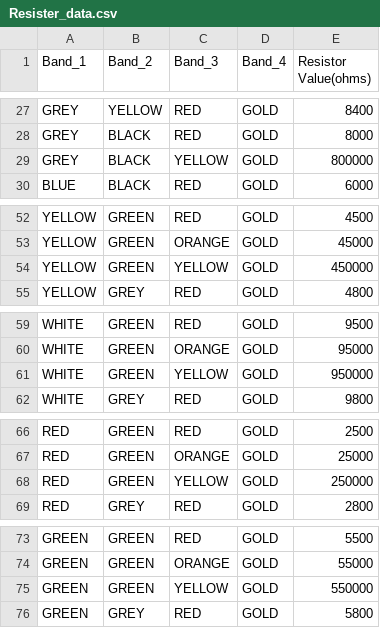
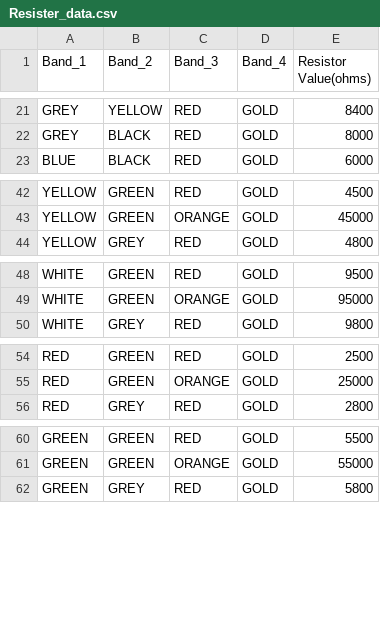
Before and after one commit to ezekumar/Deeplearning, a CSV file: Resister_data.csv, drawn as a sheet; only a part is shown, gaps mark what is left out; the diff covers the shown part only.

```diff
--- a/Resister_data.csv
+++ b/Resister_data.csv
@@ -28,3 +22,2 @@ GREY,YELLOW,RED,GOLD,8400
 GREY,BLACK,RED,GOLD,8000
-GREY,BLACK,YELLOW,GOLD,800000
 BLUE,BLACK,RED,GOLD,6000
@@ -53,3 +43,2 @@ YELLOW,GREEN,RED,GOLD,4500
 YELLOW,GREEN,ORANGE,GOLD,45000
-YELLOW,GREEN,YELLOW,GOLD,450000
 YELLOW,GREY,RED,GOLD,4800
@@ -60,3 +49,2 @@ WHITE,GREEN,RED,GOLD,9500
 WHITE,GREEN,ORANGE,GOLD,95000
-WHITE,GREEN,YELLOW,GOLD,950000
 WHITE,GREY,RED,GOLD,9800
@@ -67,3 +55,2 @@ RED,GREEN,RED,GOLD,2500
 RED,GREEN,ORANGE,GOLD,25000
-RED,GREEN,YELLOW,GOLD,250000
 RED,GREY,RED,GOLD,2800
@@ -74,3 +61,2 @@ GREEN,GREEN,RED,GOLD,5500
 GREEN,GREEN,ORANGE,GOLD,55000
-GREEN,GREEN,YELLOW,GOLD,550000
 GREEN,GREY,RED,GOLD,5800
```
Also changed, not shown: 13 removed rows elsewhere in this file.
